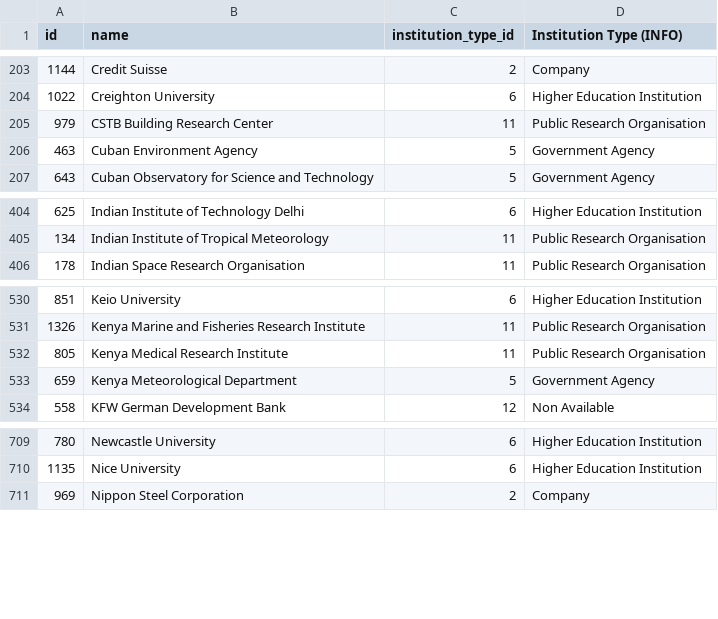
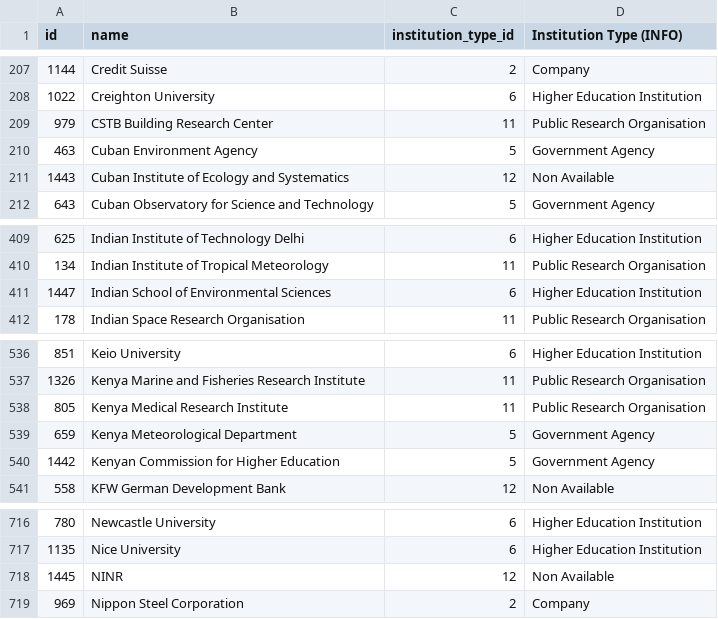
Before and after one commit to eric-brechemier/ipcc-database, a CSV file: data/institutions.csv, drawn as a sheet; only a part is shown, gaps mark what is left out; the diff covers the shown part only; the diff names each change by its address in the sheet, - before the commit and + after, or states it on an @@ line.

Commit message:
Add 10 new institutions for SPM chapters
Related issue: #41
https://github.com/medea-project/ipcc-database/issues/41

```diff
--- a/data/institutions.csv
+++ b/data/institutions.csv
+row 211: 1443 | Cuban Institute of Ecology and Systematics | 12 | Non Available
+row 411: 1447 | Indian School of Environmental Sciences | 6 | Higher Education Institution
+row 540: 1442 | Kenyan Commission for Higher Education | 5 | Government Agency
+row 718: 1445 | NINR | 12 | Non Available
```
Also changed, not shown: 6 added rows elsewhere in this file.
